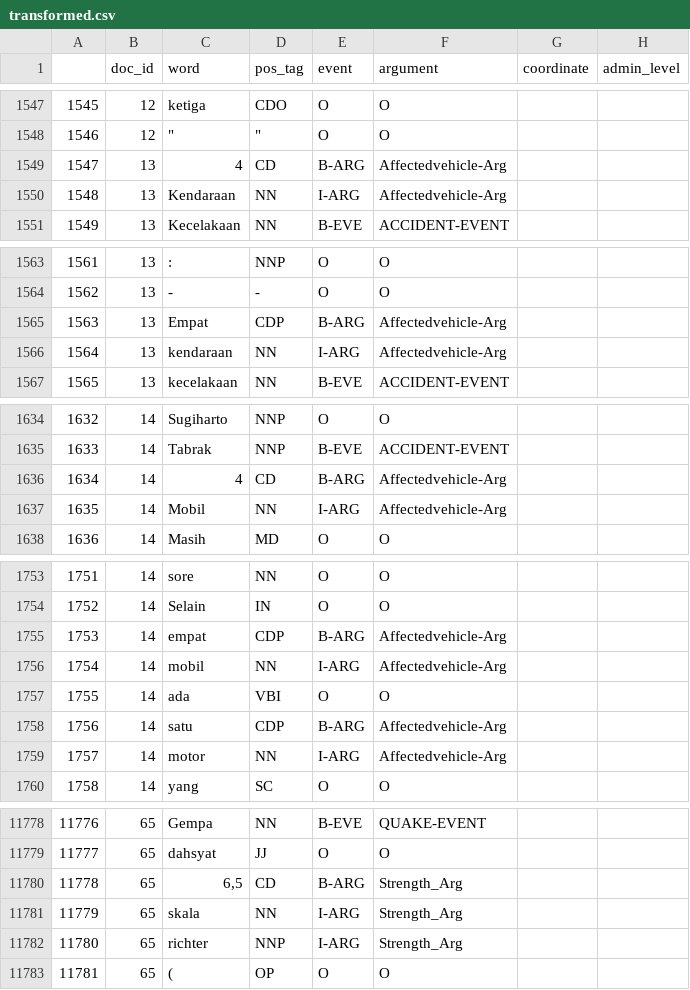
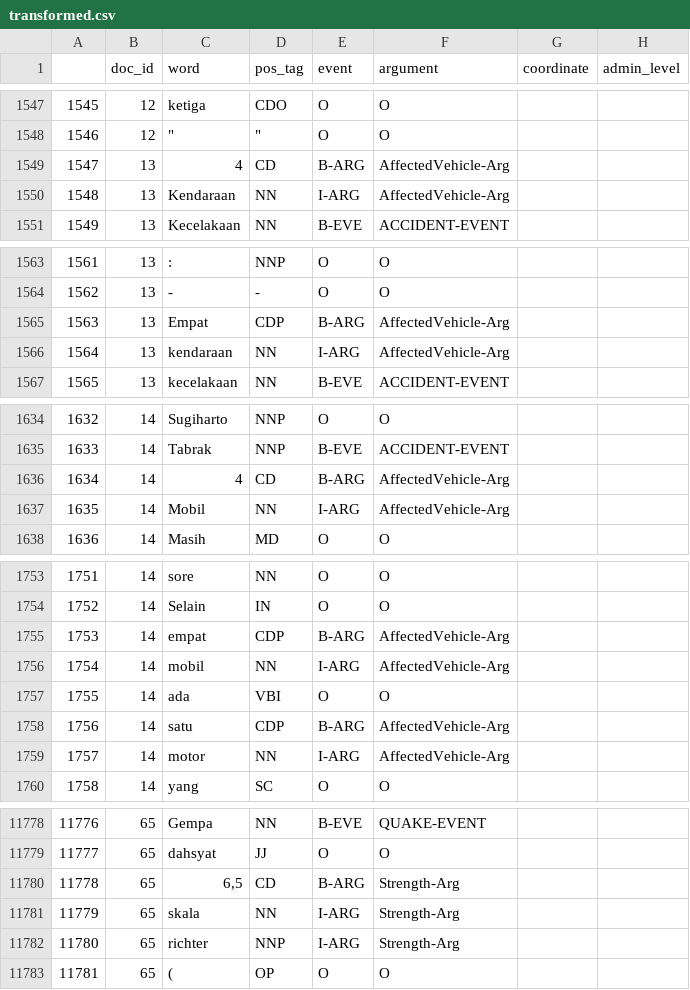
Before and after one commit to azurast/GeoEventExtraction, a CSV file: dataframe/transformed.csv, drawn as a sheet; only a part is shown, gaps mark what is left out; the diff covers the shown part only.

Commit message:
fix argument values and print horizontal bar chart of value counts

```diff
--- a/dataframe/transformed.csv
+++ b/dataframe/transformed.csv
@@ -1548,4 +1548,4 @@
 1546,12,"""","""",O,O,,
-1547,13,4,CD,B-ARG,Affectedvehicle-Arg,,
-1548,13,Kendaraan,NN,I-ARG,Affectedvehicle-Arg,,
+1547,13,4,CD,B-ARG,AffectedVehicle-Arg,,
+1548,13,Kendaraan,NN,I-ARG,AffectedVehicle-Arg,,
 1549,13,Kecelakaan,NN,B-EVE,ACCIDENT-EVENT,,
@@ -1564,4 +1564,4 @@
 1562,13,-,-,O,O,,
-1563,13,Empat,CDP,B-ARG,Affectedvehicle-Arg,,
-1564,13,kendaraan,NN,I-ARG,Affectedvehicle-Arg,,
+1563,13,Empat,CDP,B-ARG,AffectedVehicle-Arg,,
+1564,13,kendaraan,NN,I-ARG,AffectedVehicle-Arg,,
 1565,13,kecelakaan,NN,B-EVE,ACCIDENT-EVENT,,
@@ -1635,4 +1635,4 @@
 1633,14,Tabrak,NNP,B-EVE,ACCIDENT-EVENT,,
-1634,14,4,CD,B-ARG,Affectedvehicle-Arg,,
-1635,14,Mobil,NN,I-ARG,Affectedvehicle-Arg,,
+1634,14,4,CD,B-ARG,AffectedVehicle-Arg,,
+1635,14,Mobil,NN,I-ARG,AffectedVehicle-Arg,,
 1636,14,Masih,MD,O,O,,
@@ -1754,7 +1754,7 @@
 1752,14,Selain,IN,O,O,,
-1753,14,empat,CDP,B-ARG,Affectedvehicle-Arg,,
-1754,14,mobil,NN,I-ARG,Affectedvehicle-Arg,,
+1753,14,empat,CDP,B-ARG,AffectedVehicle-Arg,,
+1754,14,mobil,NN,I-ARG,AffectedVehicle-Arg,,
 1755,14,ada,VBI,O,O,,
-1756,14,satu,CDP,B-ARG,Affectedvehicle-Arg,,
-1757,14,motor,NN,I-ARG,Affectedvehicle-Arg,,
+1756,14,satu,CDP,B-ARG,AffectedVehicle-Arg,,
+1757,14,motor,NN,I-ARG,AffectedVehicle-Arg,,
 1758,14,yang,SC,O,O,,
@@ -11779,5 +11779,5 @@
 11777,65,dahsyat,JJ,O,O,,
-11778,65,"6,5",CD,B-ARG,Strength_Arg,,
-11779,65,skala,NN,I-ARG,Strength_Arg,,
-11780,65,richter,NNP,I-ARG,Strength_Arg,,
+11778,65,"6,5",CD,B-ARG,Strength-Arg,,
+11779,65,skala,NN,I-ARG,Strength-Arg,,
+11780,65,richter,NNP,I-ARG,Strength-Arg,,
 11781,65,(,OP,O,O,,
```
Also changed, not shown: 7 edited cells elsewhere in this file, 1 other file.
